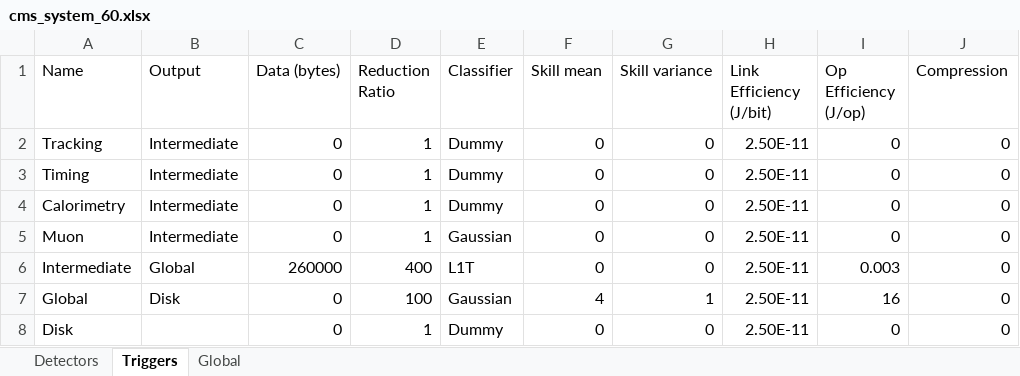
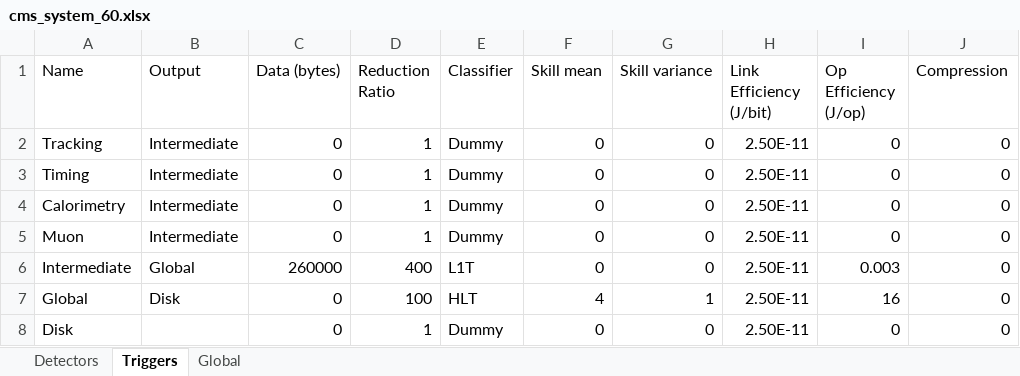
Before and after one commit to wilkieolin/system_flow, an Excel workbook: cms_system_60.xlsx, sheet Triggers, drawn as a sheet; values as stored, in another font and other column widths than the file's, no borders; the diff names each change by its address in the sheet, - before the commit and + after, or states it on an @@ line.

```diff
--- a/cms_system_60.xlsx (sheet Triggers)
+++ b/cms_system_60.xlsx (sheet Triggers)
-E5 (Classifier): Gaussian
+E5 (Classifier): Dummy
-E7 (Classifier): Gaussian
+E7 (Classifier): HLT
```
Also changed, not shown: 8 other files.
